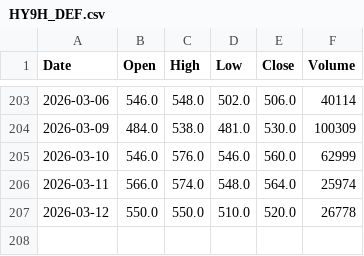
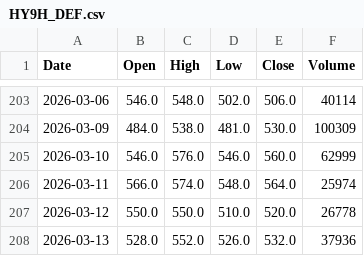
Before and after one commit to MatEbner/DAT503_app, a CSV file: data/prices/HY9H_DEF.csv, drawn as a sheet; only a part is shown, gaps mark what is left out; the diff names each change by its address in the sheet, - before the commit and + after, or states it on an @@ line.

```diff
--- a/data/prices/HY9H_DEF.csv
+++ b/data/prices/HY9H_DEF.csv
+row 208: 2026-03-13 | 528.0 | 552.0 | 526.0 | 532.0 | 37936
```
